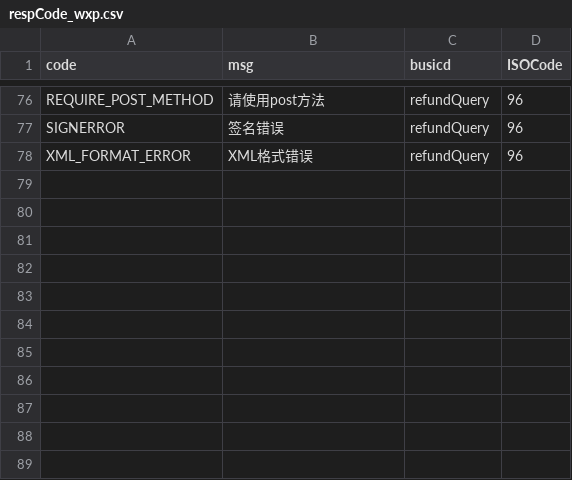
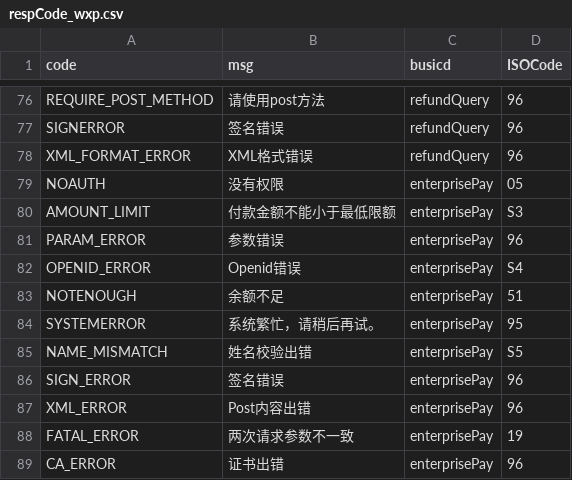
Before and after one commit to mamh-mixed/android-demos, a CSV file: data/respCode_wxp.csv, drawn as a sheet; only a part is shown, gaps mark what is left out.

```diff
--- a/data/respCode_wxp.csv
+++ b/data/respCode_wxp.csv
@@ -78 +78,12 @@ SIGNERROR,签名错误,refundQuery,96
 XML_FORMAT_ERROR,XML格式错误,refundQuery,96
+NOAUTH,没有权限,enterprisePay,05
+AMOUNT_LIMIT,付款金额不能小于最低限额,enterprisePay,S3
+PARAM_ERROR,参数错误,enterprisePay,96
+OPENID_ERROR,Openid错误,enterprisePay,S4
+NOTENOUGH,余额不足,enterprisePay,51
+SYSTEMERROR,系统繁忙，请稍后再试。,enterprisePay,95
+NAME_MISMATCH,姓名校验出错,enterprisePay,S5
+SIGN_ERROR,签名错误,enterprisePay,96
+XML_ERROR,Post内容出错,enterprisePay,96
+FATAL_ERROR,两次请求参数不一致,enterprisePay,19
+CA_ERROR,证书出错,enterprisePay,96
```
Also changed, not shown: data/respCode_scanpay.csv, 2 other files.
